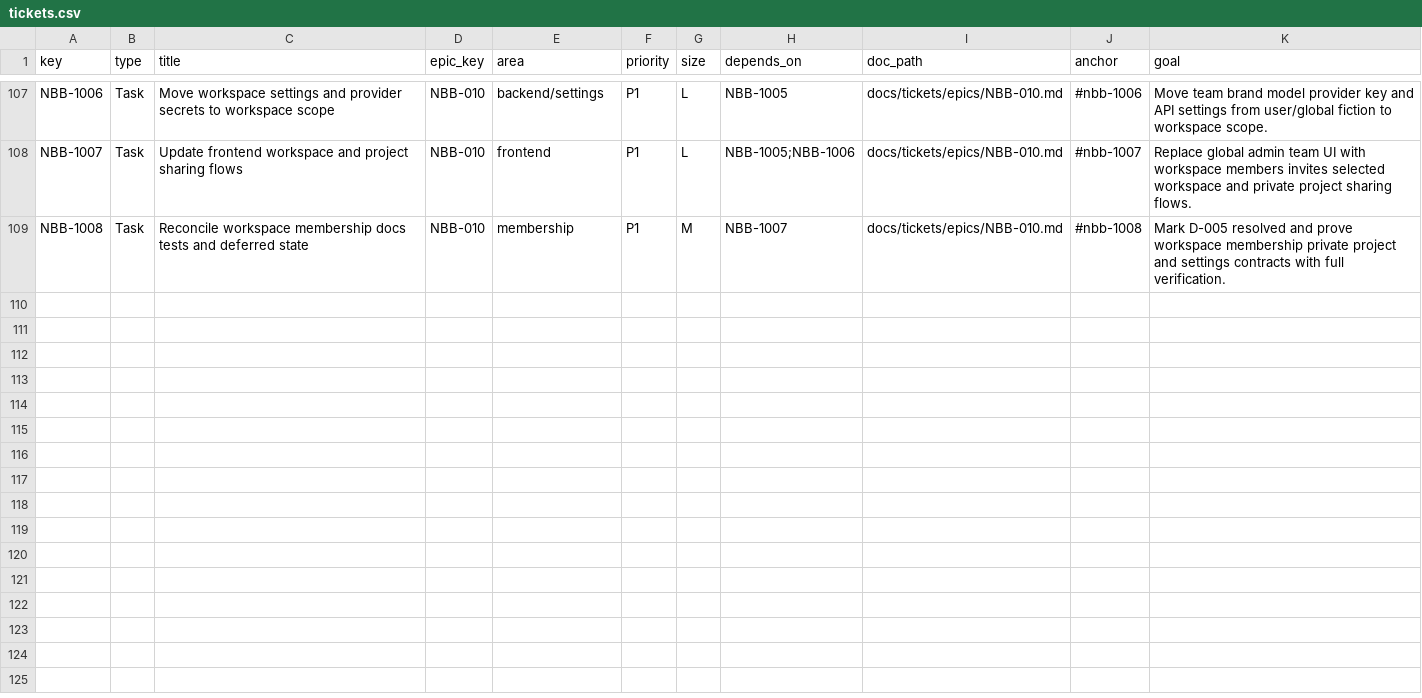
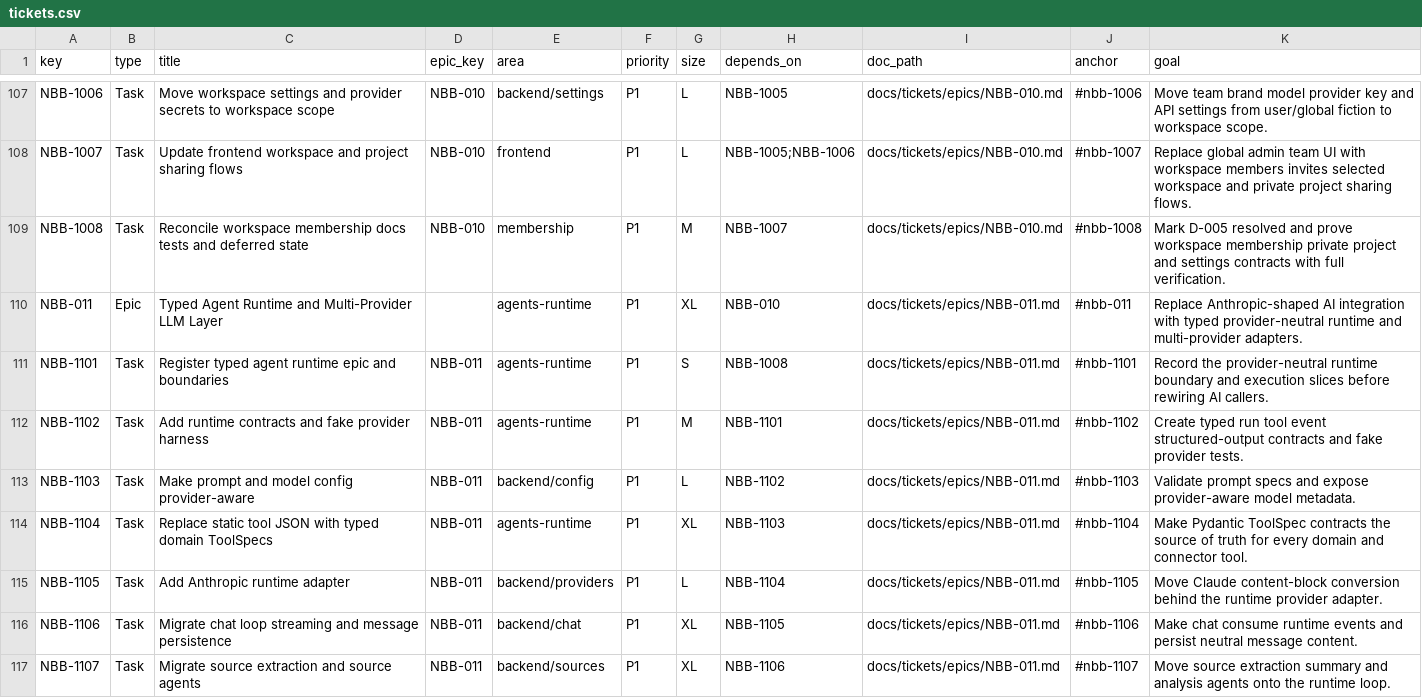
Before and after one commit to sour4bh/NoobBook, a CSV file: docs/tickets/tickets.csv, drawn as a sheet; only a part is shown, gaps mark what is left out; the diff covers the shown part only.

Commit message:
Update runtime architecture docs and tickets

```diff
--- a/docs/tickets/tickets.csv
+++ b/docs/tickets/tickets.csv
@@ -109 +109,9 @@ NBB-1007,Task,Update frontend workspace and project sharing flows,NBB-010,fronte
 NBB-1008,Task,Reconcile workspace membership docs tests and deferred state,NBB-010,membership,P1,M,NBB-1007,docs/tickets/epics/NBB-010.md,#nbb-1008,Mark D-005 resolved and prove workspace membership private project and settings contracts with full verification.
+NBB-011,Epic,Typed Agent Runtime and Multi-Provider LLM Layer,,agents-runtime,P1,XL,NBB-010,docs/tickets/epics/NBB-011.md,#nbb-011,Replace Anthropic-shaped AI integration with typed provider-neutral runtime and multi-provider adapters.
+NBB-1101,Task,Register typed agent runtime epic and boundaries,NBB-011,agents-runtime,P1,S,NBB-1008,docs/tickets/epics/NBB-011.md,#nbb-1101,Record the provider-neutral runtime boundary and execution slices before rewiring AI callers.
+NBB-1102,Task,Add runtime contracts and fake provider harness,NBB-011,agents-runtime,P1,M,NBB-1101,docs/tickets/epics/NBB-011.md,#nbb-1102,Create typed run tool event structured-output contracts and fake provider tests.
+NBB-1103,Task,Make prompt and model config provider-aware,NBB-011,backend/config,P1,L,NBB-1102,docs/tickets/epics/NBB-011.md,#nbb-1103,Validate prompt specs and expose provider-aware model metadata.
+NBB-1104,Task,Replace static tool JSON with typed domain ToolSpecs,NBB-011,agents-runtime,P1,XL,NBB-1103,docs/tickets/epics/NBB-011.md,#nbb-1104,Make Pydantic ToolSpec contracts the source of truth for every domain and connector tool.
+NBB-1105,Task,Add Anthropic runtime adapter,NBB-011,backend/providers,P1,L,NBB-1104,docs/tickets/epics/NBB-011.md,#nbb-1105,Move Claude content-block conversion behind the runtime provider adapter.
+NBB-1106,Task,Migrate chat loop streaming and message persistence,NBB-011,backend/chat,P1,XL,NBB-1105,docs/tickets/epics/NBB-011.md,#nbb-1106,Make chat consume runtime events and persist neutral message content.
+NBB-1107,Task,Migrate source extraction and source agents,NBB-011,backend/sources,P1,XL,NBB-1106,docs/tickets/epics/NBB-011.md,#nbb-1107,Move source extraction summary and analysis agents onto the runtime loop.
```
Also changed, not shown: 7 added rows elsewhere in this file, docs/tickets/move-plan.csv, 11 other files.
